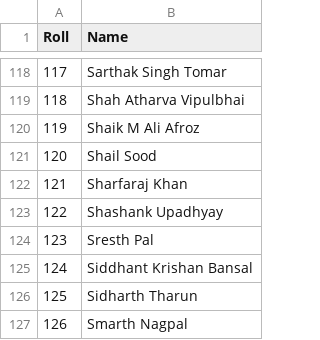
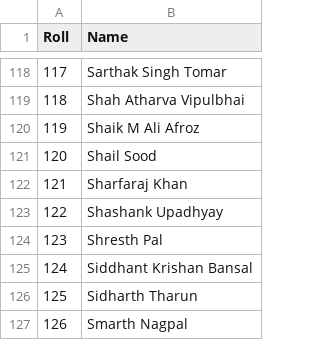
Before and after one commit to varunpremod-ux/TIME-TABLE-FINAL, a CSV file: names.csv, drawn as a sheet; only a part is shown, gaps mark what is left out.

```diff
--- a/names.csv
+++ b/names.csv
@@ -123,3 +123,3 @@ Roll,Name
 122,Shashank Upadhyay
-123,Sresth Pal
+123,Shresth Pal
 124,Siddhant Krishan Bansal
```
Also changed, not shown: 3 other files.
